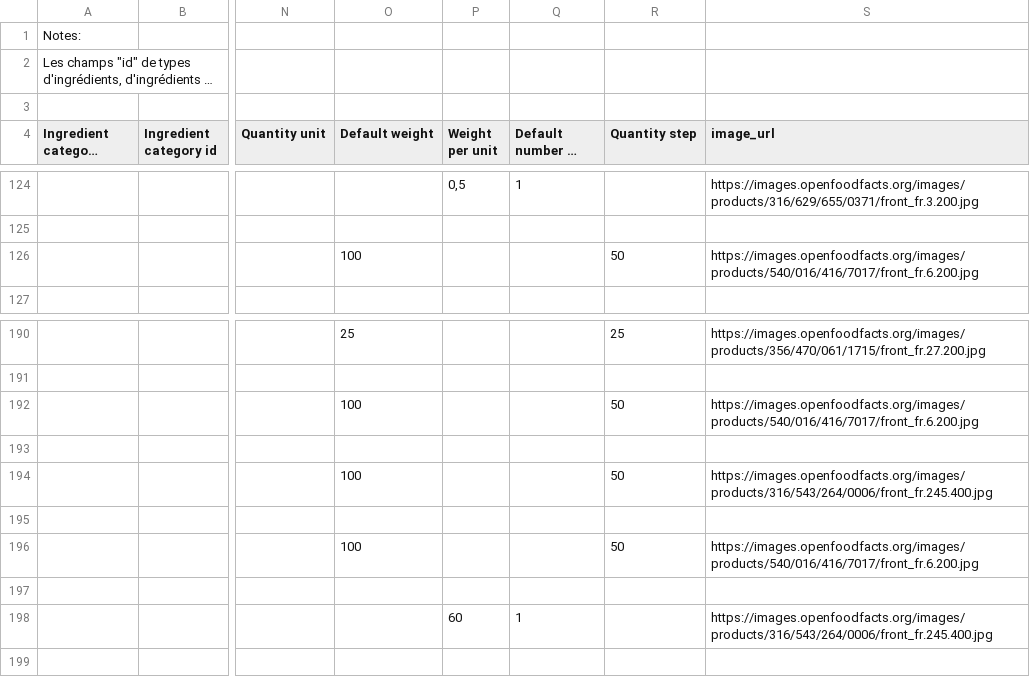
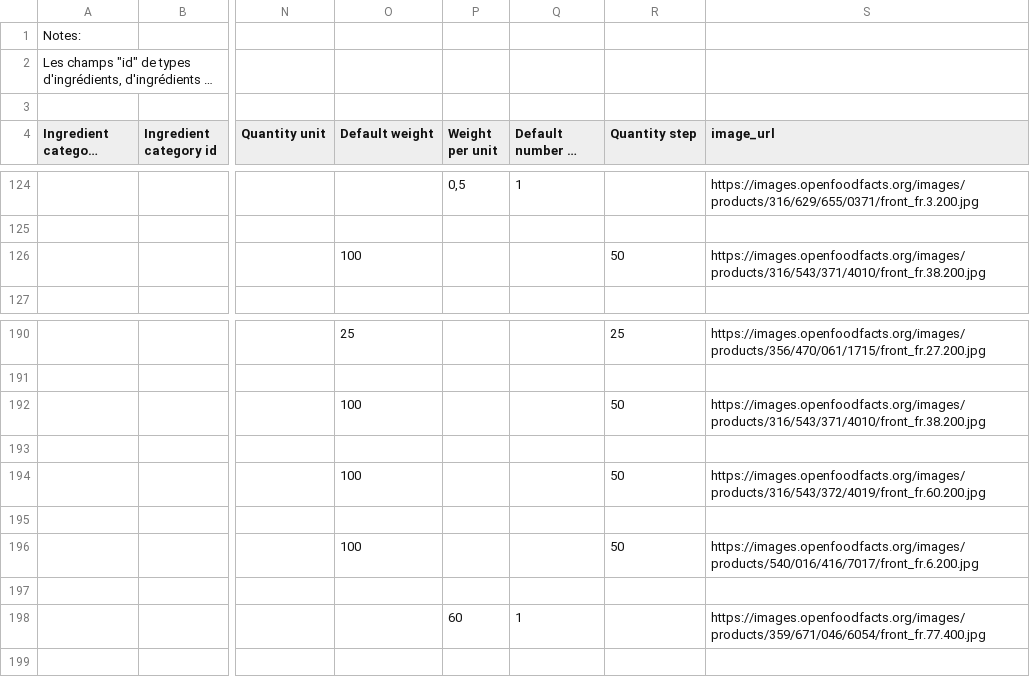
Before and after one commit to openfoodfacts/rate-my-recipe, a TSV file: dataset.tsv, drawn as a sheet; only a part is shown, gaps mark what is left out; long unchanged cells end in …; the diff names each change by its address in the sheet, - before the commit and + after, or states it on an @@ line.

Commit message:
new ingredients

```diff
--- a/dataset.tsv
+++ b/dataset.tsv
-S126 (image_url): https://images.openfoodfacts.org/images/products/540/016/416/7017/front_fr.6.200.jpg
+S126 (image_url): https://images.openfoodfacts.org/images/products/316/543/371/4010/front_fr.38.200.jpg
-S192 (image_url): https://images.openfoodfacts.org/images/products/540/016/416/7017/front_fr.6.200.jpg
+S192 (image_url): https://images.openfoodfacts.org/images/products/316/543/371/4010/front_fr.38.200.jpg
-S194 (image_url): https://images.openfoodfacts.org/images/products/316/543/264/0006/front_fr.245.400.jpg
+S194 (image_url): https://images.openfoodfacts.org/images/products/316/543/372/4019/front_fr.60.200.jpg
-S198 (image_url): https://images.openfoodfacts.org/images/products/316/543/264/0006/front_fr.245.400.jpg
+S198 (image_url): https://images.openfoodfacts.org/images/products/359/671/046/6054/front_fr.77.400.jpg
```
Also changed, not shown: 1 other file.
